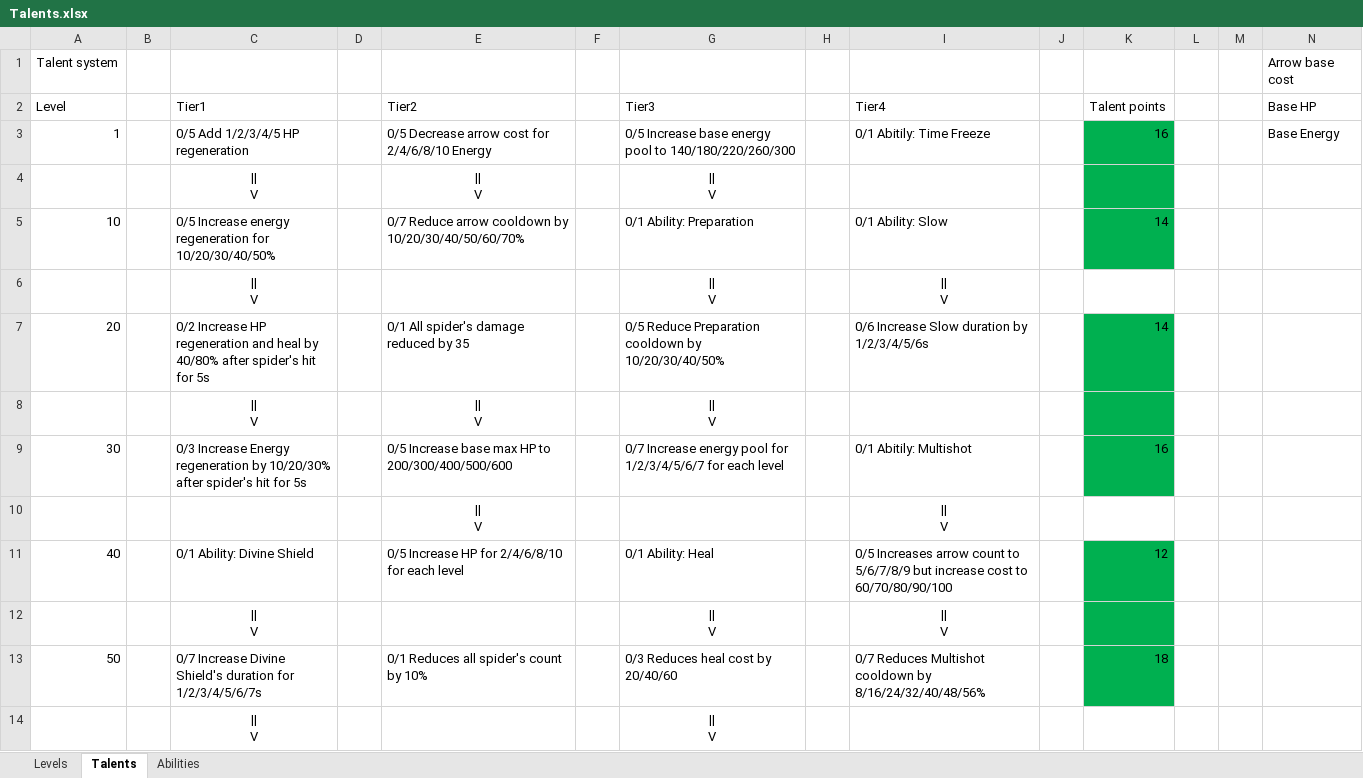
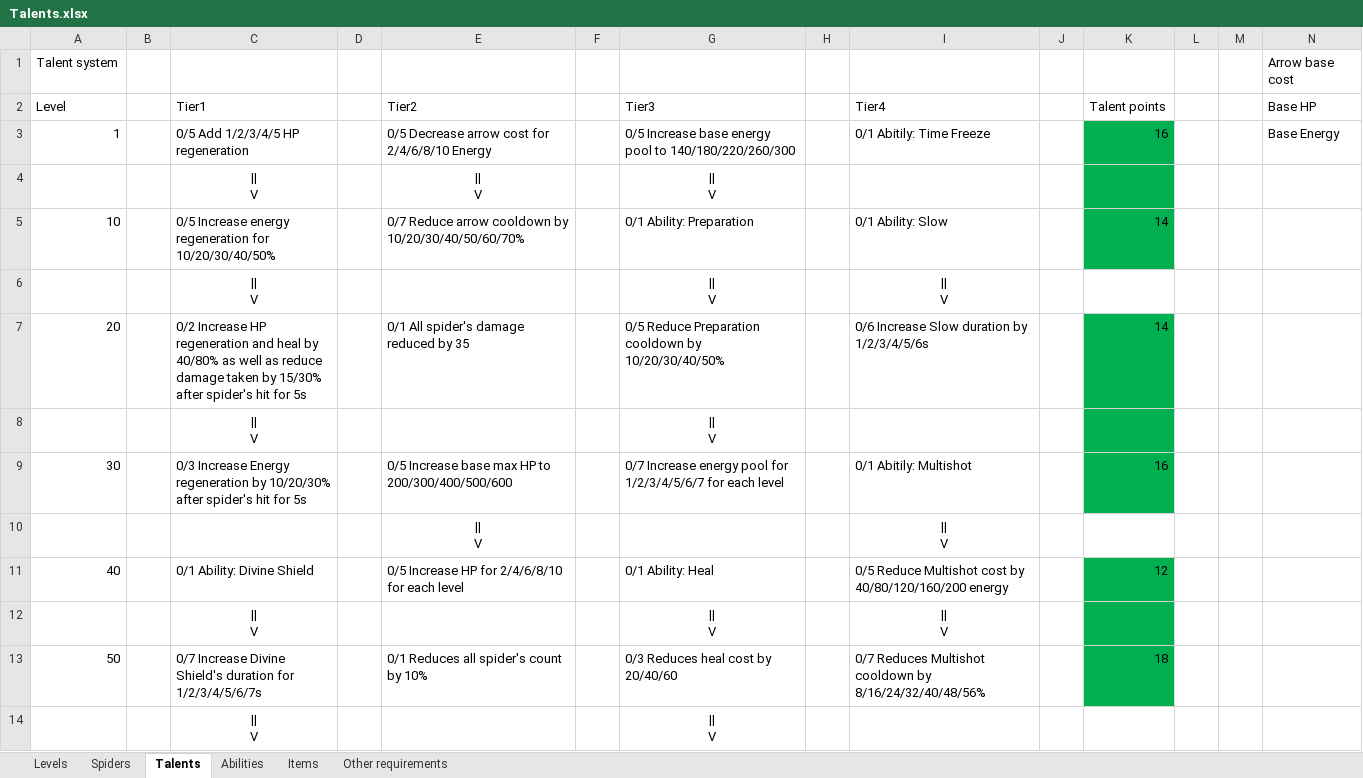
Before and after one commit to MikhailApsalikov/HVS, an Excel workbook: Documentation/Talents.xlsx, sheet Talents, drawn as a sheet; only a part is shown; values as stored, in another font and other column widths than the file's, no borders; removed rows and columns are numbered as before the commit, all else as after; rows hold the shown columns only; ↵ is a line break in a cell; the diff covers the shown part only; the diff names each change by its address in the sheet, - before the commit and + after, or states it on an @@ line.

```diff
--- a/Documentation/Talents.xlsx (sheet Talents)
+++ b/Documentation/Talents.xlsx (sheet Talents)
+sheet tab: Spiders
+sheet tab: Items
+sheet tab: Other requirements
-C7 (Tier1): …by 40/80% after spider's…
+C7 (Tier1): …by 40/80% as well as reduce damage taken by 15/30% after spider's…
-row 8:  |  | || ↵ V |  | || ↵ V |  | || ↵ V
+row 8:  |  | || ↵ V |  |  |  | || ↵ V
-I11 (Tier4): 0/5 Increases arrow count to 5/6/7/8/9 but increase cost to 60/70/80/90/100
+I11 (Tier4): 0/5 Reduce Multishot cost by 40/80/120/160/200 energy
```
Also changed, not shown: 4 edited cells elsewhere in this sheet, sheet Abilities, 3 other files.
